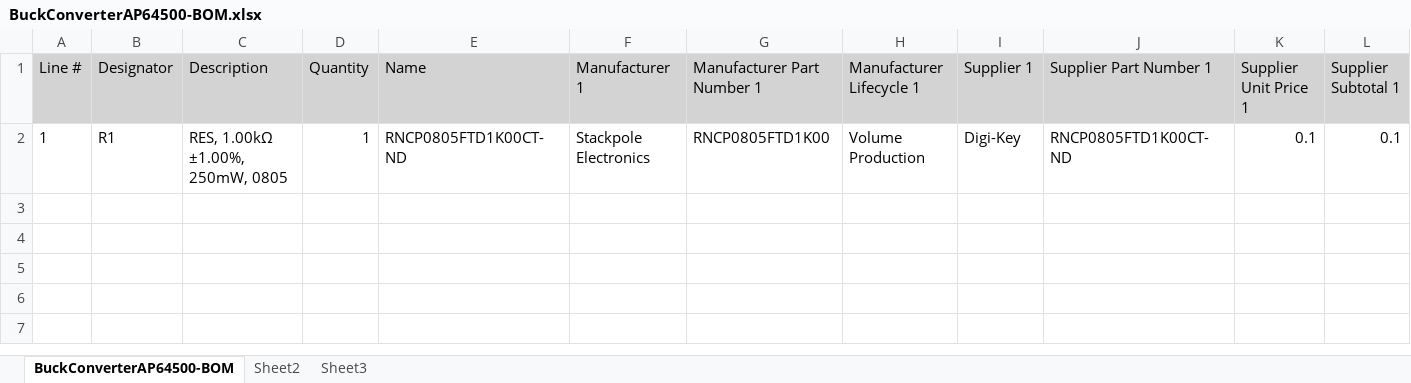
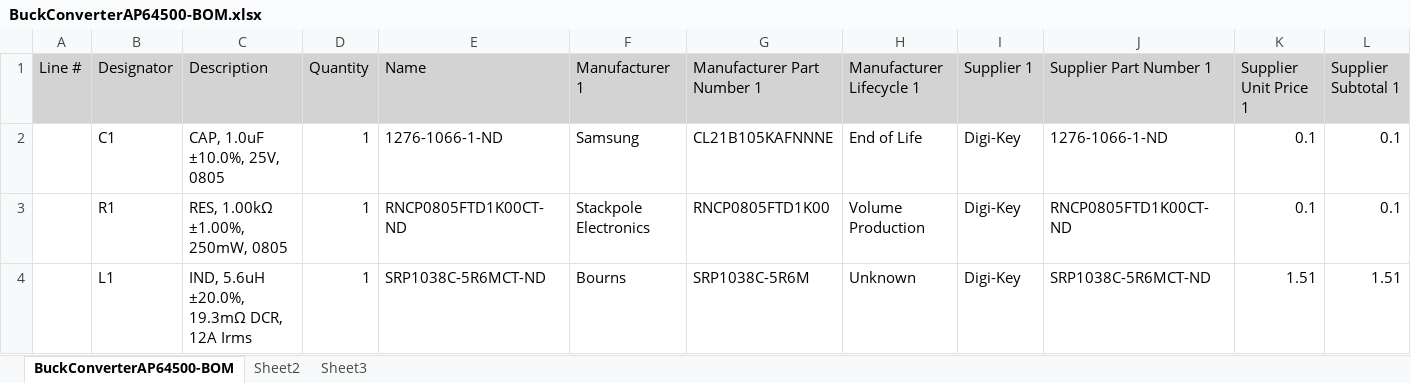
Before and after one commit to amosborne/buck-converter-stability, an Excel workbook: altium/bom/BuckConverterAP64500-BOM.xlsx, sheet BuckConverterAP64500-BOM, drawn as a sheet; values as stored, in another font and other column widths than the file's, no borders; addresses are those after the commit; the diff names each change by its address in the sheet, - before the commit and + after, or states it on an @@ line.

Commit message:
altium job automation

```diff
--- a/altium/bom/BuckConverterAP64500-BOM.xlsx (sheet BuckConverterAP64500-BOM)
+++ b/altium/bom/BuckConverterAP64500-BOM.xlsx (sheet BuckConverterAP64500-BOM)
+row 2:  | C1 | CAP, 1.0uF ±10.0%, 25V, 0805 | 1 | 1276-1066-1-ND | Samsung | CL21B105KAFNNNE | End of Life | Digi-Key | 1276-1066-1-ND | 0.1 | 0.1
-A3 (Line #): 1
+A3 (Line #): (empty)
+row 4:  | L1 | IND, 5.6uH ±20.0%, 19.3mΩ DCR, 12A Irms | 1 | SRP1038C-5R6MCT-ND | Bourns | SRP1038C-5R6M | Unknown | Digi-Key | SRP1038C-5R6MCT-ND | 1.51 | 1.51
```
Also changed, not shown: 8 other files.
